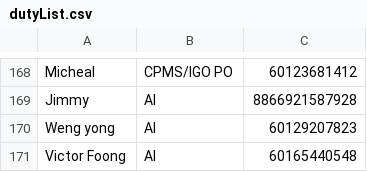
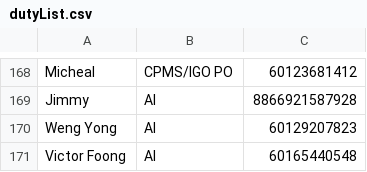
Before and after one commit to mrcodestealer/osedutybot, a CSV file: dutyList.csv, drawn as a sheet; only a part is shown, gaps mark what is left out.

```diff
--- a/dutyList.csv
+++ b/dutyList.csv
@@ -169,3 +169,3 @@ Micheal,CPMS/IGO PO,60123681412
 Jimmy,AI,8866921587928
-Weng yong,AI,60129207823
+Weng Yong,AI,60129207823
 Victor Foong,AI,60165440548
```
